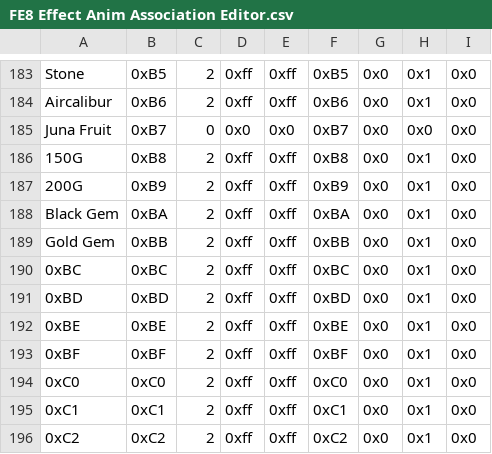
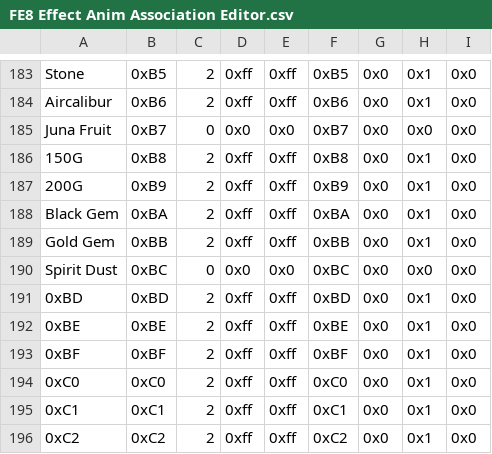
Before and after one commit to jfarr095/Basefile, a CSV file: Tables/FE8 Nightmare modules/IER/FE8 Effect Anim Association Editor.csv, drawn as a sheet; only a part is shown, gaps mark what is left out; the diff names each change by its address in the sheet, - before the commit and + after, or states it on an @@ line.

Commit message:
Spirit Dust final

```diff
--- a/Tables/FE8 Nightmare modules/IER/FE8 Effect Anim Association Editor.csv
+++ b/Tables/FE8 Nightmare modules/IER/FE8 Effect Anim Association Editor.csv
-A190: 0xBC
+A190: Spirit Dust
-C190: 2
+C190: 0
-D190: 0xff
+D190: 0x0
-E190: 0xff
+E190: 0x0
-H190: 0x1
+H190: 0x0
```
Also changed, not shown: 1 other file.
